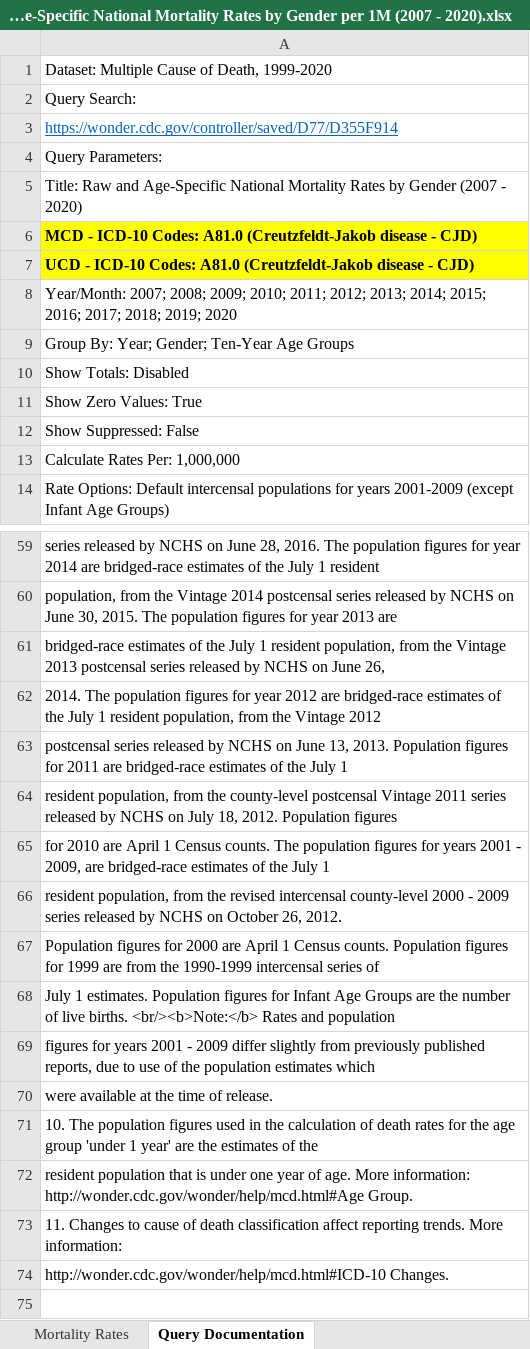
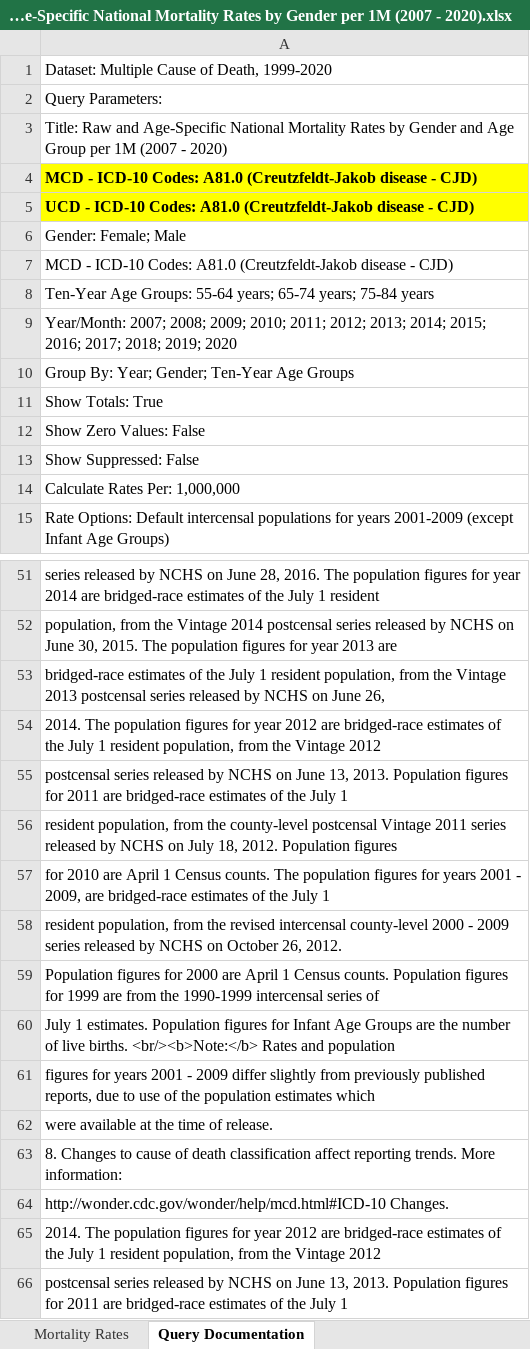
Before and after one commit to snairdesai/CJD_Epi, an Excel workbook: raw/Raw and Age-Specific National Mortality Rates by Gender per 1M (2007 - 2020).xlsx, sheet Query Documentation, drawn as a sheet; only a part is shown, gaps mark what is left out; the shorter side is filled out with more unchanged rows; values as stored, in another font and other column widths than the file's, no borders; removed rows and columns are numbered as before the commit, all else as after; the diff covers the shown part only; the diff names each change by its address in the sheet, - before the commit and + after, or states it on an @@ line.

Commit message:
#20: Confirms t-test stability for gender by age groups w. updated data

```diff
--- a/raw/Raw and Age-Specific National Mortality Rates by Gender per 1M (2007 - 2020).xlsx (sheet Query Documentation)
+++ b/raw/Raw and Age-Specific National Mortality Rates by Gender per 1M (2007 - 2020).xlsx (sheet Query Documentation)
-row 2: Query Search:
-row 3: https://wonder.cdc.gov/controller/saved/D77/D355F914
-A3: …by Gender (2007 -…
+A3: …by Gender and Age Group per 1M (2007 -…
+row 6: Gender: Female; Male
+row 7: MCD - ICD-10 Codes: A81.0 (Creutzfeldt-Jakob disease - CJD)
+row 8: Ten-Year Age Groups: 55-64 years; 65-74 years; 75-84 years
-A11: Show Totals: Disabled
+A11: Show Totals: True
-A12: Show Zero Values: True
+A12: Show Zero Values: False
+row 54: 2014. The population figures for year 2012 are bridged-race estimates of the July 1 resident population, from the Vintage 2012
+row 55: postcensal series released by NCHS on June 13, 2013. Population figures for 2011 are bridged-race estimates of the July 1
+row 56: resident population, from the county-level postcensal Vintage 2011 series released by NCHS on July 18, 2012. Population figures
+row 57: for 2010 are April 1 Census counts. The population figures for years 2001 - 2009, are bridged-race estimates of the July 1
+row 58: resident population, from the revised intercensal county-level 2000 - 2009 series released by NCHS on October 26, 2012.
+row 59: Population figures for 2000 are April 1 Census counts. Population figures for 1999 are from the 1990-1999 intercensal series of
+row 60: July 1 estimates. Population figures for Infant Age Groups are the number of live births. <br/><b>Note:</b> Rates and population
+row 61: figures for years 2001 - 2009 differ slightly from previously published reports, due to use of the population estimates which
+row 62: were available at the time of release.
+row 63: 8. Changes to cause of death classification affect reporting trends. More information:
+row 64: http://wonder.cdc.gov/wonder/help/mcd.html#ICD-10 Changes.
```
Also changed, not shown: 9 removed rows and 6 edited cells elsewhere in this sheet, sheet Mortality Rates, raw/Raw and Age-Adjusted National Mortality Rates by Gender per 1M (2007 - 2020).xlsx, 26 other files.
